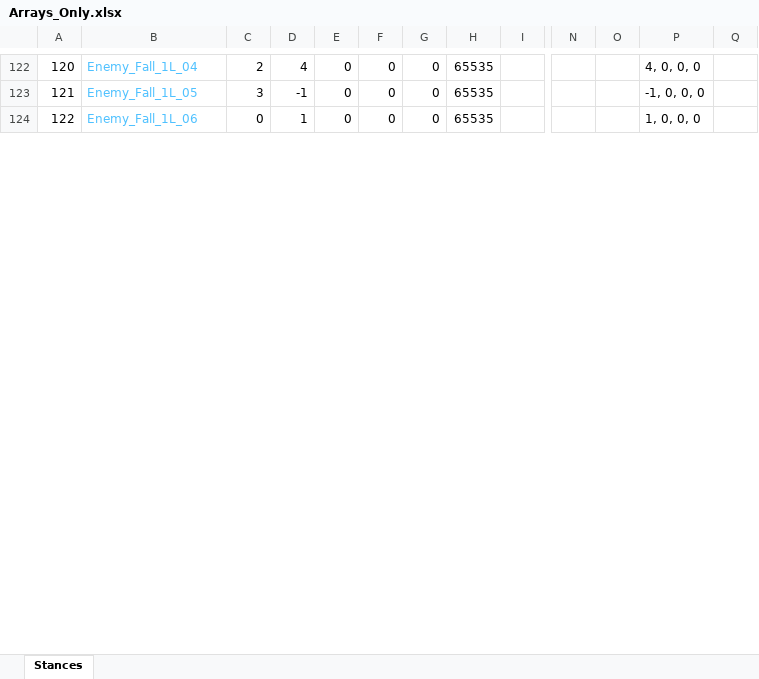
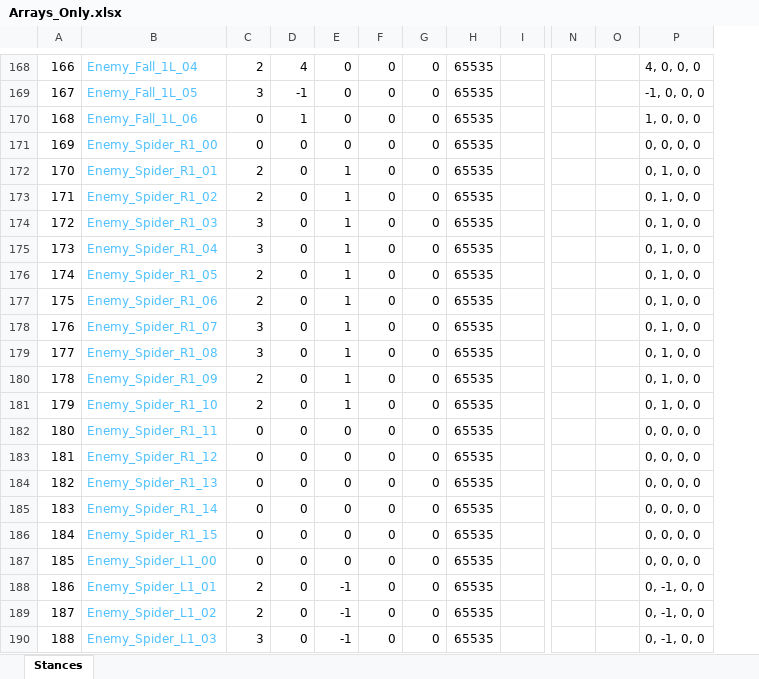
Before and after one commit to Press-Play-On-Tape/BananaDash, an Excel workbook: Bananas/Arrays_Only.xlsx, sheet Stances, drawn as a sheet; only a part is shown, gaps mark what is left out; values as stored, in another font and other column widths than the file's, no borders; removed rows and columns are numbered as before the commit, all else as after; rows hold the shown columns only; the diff covers the shown part only; the diff names each change by its address in the sheet, - before the commit and + after, or states it on an @@ line.

```diff
--- a/Bananas/Arrays_Only.xlsx (sheet Stances)
+++ b/Bananas/Arrays_Only.xlsx (sheet Stances)
-column O, empty
+column O, empty
-column Q, empty
@@ column A renumbered between rows 4 and 219 @@
+row 171: 169 | Enemy_Spider_R1_00 | 0 | 0 | 0 | 0 | 0 | 65535 |  |  |  | 0, 0, 0, 0
+row 172: 170 | Enemy_Spider_R1_01 | 2 | 0 | 1 | 0 | 0 | 65535 |  |  |  | 0, 1, 0, 0
+row 173: 171 | Enemy_Spider_R1_02 | 2 | 0 | 1 | 0 | 0 | 65535 |  |  |  | 0, 1, 0, 0
+row 174: 172 | Enemy_Spider_R1_03 | 3 | 0 | 1 | 0 | 0 | 65535 |  |  |  | 0, 1, 0, 0
+row 175: 173 | Enemy_Spider_R1_04 | 3 | 0 | 1 | 0 | 0 | 65535 |  |  |  | 0, 1, 0, 0
+row 176: 174 | Enemy_Spider_R1_05 | 2 | 0 | 1 | 0 | 0 | 65535 |  |  |  | 0, 1, 0, 0
+row 177: 175 | Enemy_Spider_R1_06 | 2 | 0 | 1 | 0 | 0 | 65535 |  |  |  | 0, 1, 0, 0
+row 178: 176 | Enemy_Spider_R1_07 | 3 | 0 | 1 | 0 | 0 | 65535 |  |  |  | 0, 1, 0, 0
+row 179: 177 | Enemy_Spider_R1_08 | 3 | 0 | 1 | 0 | 0 | 65535 |  |  |  | 0, 1, 0, 0
+row 180: 178 | Enemy_Spider_R1_09 | 2 | 0 | 1 | 0 | 0 | 65535 |  |  |  | 0, 1, 0, 0
+row 181: 179 | Enemy_Spider_R1_10 | 2 | 0 | 1 | 0 | 0 | 65535 |  |  |  | 0, 1, 0, 0
+row 182: 180 | Enemy_Spider_R1_11 | 0 | 0 | 0 | 0 | 0 | 65535 |  |  |  | 0, 0, 0, 0
+row 183: 181 | Enemy_Spider_R1_12 | 0 | 0 | 0 | 0 | 0 | 65535 |  |  |  | 0, 0, 0, 0
+row 184: 182 | Enemy_Spider_R1_13 | 0 | 0 | 0 | 0 | 0 | 65535 |  |  |  | 0, 0, 0, 0
+row 185: 183 | Enemy_Spider_R1_14 | 0 | 0 | 0 | 0 | 0 | 65535 |  |  |  | 0, 0, 0, 0
+row 186: 184 | Enemy_Spider_R1_15 | 0 | 0 | 0 | 0 | 0 | 65535 |  |  |  | 0, 0, 0, 0
+row 187: 185 | Enemy_Spider_L1_00 | 0 | 0 | 0 | 0 | 0 | 65535 |  |  |  | 0, 0, 0, 0
+row 188: 186 | Enemy_Spider_L1_01 | 2 | 0 | -1 | 0 | 0 | 65535 |  |  |  | 0, -1, 0, 0
+row 189: 187 | Enemy_Spider_L1_02 | 2 | 0 | -1 | 0 | 0 | 65535 |  |  |  | 0, -1, 0, 0
+row 190: 188 | Enemy_Spider_L1_03 | 3 | 0 | -1 | 0 | 0 | 65535 |  |  |  | 0, -1, 0, 0
```
Also changed, not shown: 74 added rows, 27 removed rows and 88 edited cells elsewhere in this sheet, formulas that keep their value, 25 other files.
